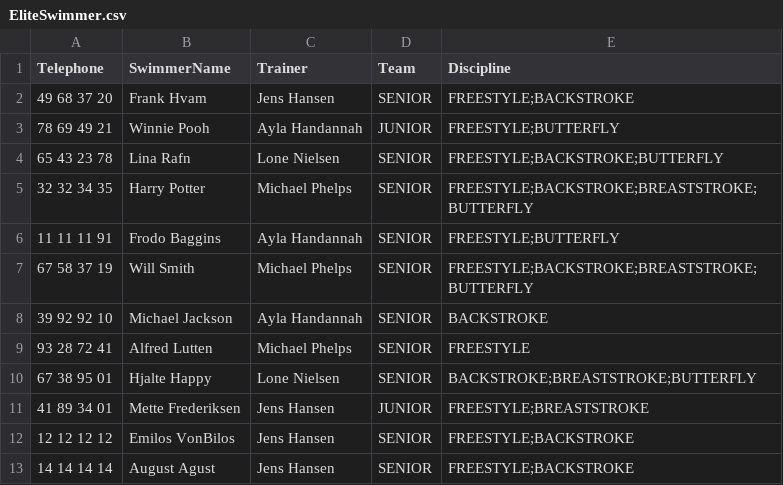
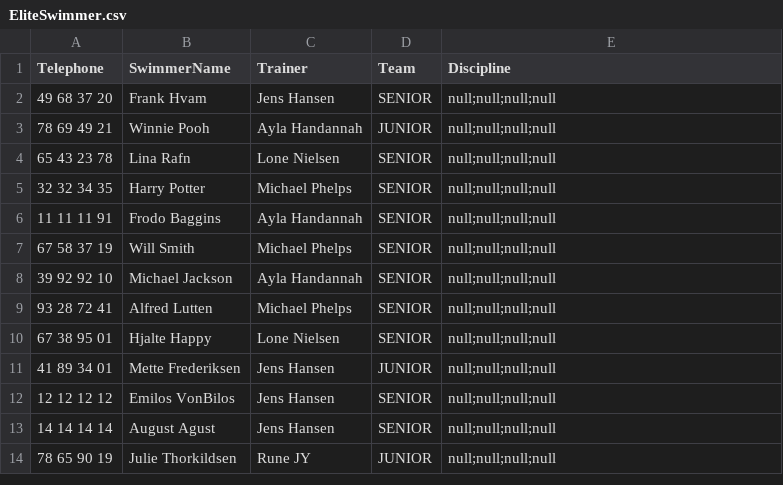
Before and after one commit to Runejy/Delfinen, a CSV file: src/Files/EliteSwimmer.csv, drawn as a sheet.

```diff
--- a/src/Files/EliteSwimmer.csv
+++ b/src/Files/EliteSwimmer.csv
@@ -1,13 +1,14 @@
 Telephone,SwimmerName,Trainer,Team,Discipline
-49 68 37 20,Frank Hvam,Jens Hansen,SENIOR,FREESTYLE;BACKSTROKE
-78 69 49 21,Winnie Pooh,Ayla Handannah,JUNIOR,FREESTYLE;BUTTERFLY
-65 43 23 78,Lina Rafn,Lone Nielsen,SENIOR,FREESTYLE;BACKSTROKE;BUTTERFLY
-32 32 34 35,Harry Potter,Michael Phelps,SENIOR,FREESTYLE;BACKSTROKE;BREASTSTROKE;BUTTERFLY
-11 11 11 91,Frodo Baggins,Ayla Handannah,SENIOR,FREESTYLE;BUTTERFLY
-67 58 37 19,Will Smith,Michael Phelps,SENIOR,FREESTYLE;BACKSTROKE;BREASTSTROKE;BUTTERFLY
-39 92 92 10,Michael Jackson,Ayla Handannah,SENIOR,BACKSTROKE
-93 28 72 41,Alfred Lutten,Michael Phelps,SENIOR,FREESTYLE
-67 38 95 01,Hjalte Happy,Lone Nielsen,SENIOR,BACKSTROKE;BREASTSTROKE;BUTTERFLY
-41 89 34 01,Mette Frederiksen,Jens Hansen,JUNIOR,FREESTYLE;BREASTSTROKE
-12 12 12 12,Emilos VonBilos,Jens Hansen,SENIOR,FREESTYLE;BACKSTROKE
-14 14 14 14,August Agust,Jens Hansen,SENIOR,FREESTYLE;BACKSTROKE
+49 68 37 20,Frank Hvam,Jens Hansen,SENIOR,null;null;null;null
+78 69 49 21,Winnie Pooh,Ayla Handannah,JUNIOR,null;null;null;null
+65 43 23 78,Lina Rafn,Lone Nielsen,SENIOR,null;null;null;null
+32 32 34 35,Harry Potter,Michael Phelps,SENIOR,null;null;null;null
+11 11 11 91,Frodo Baggins,Ayla Handannah,SENIOR,null;null;null;null
+67 58 37 19,Will Smith,Michael Phelps,SENIOR,null;null;null;null
+39 92 92 10,Michael Jackson,Ayla Handannah,SENIOR,null;null;null;null
+93 28 72 41,Alfred Lutten,Michael Phelps,SENIOR,null;null;null;null
+67 38 95 01,Hjalte Happy,Lone Nielsen,SENIOR,null;null;null;null
+41 89 34 01,Mette Frederiksen,Jens Hansen,JUNIOR,null;null;null;null
+12 12 12 12,Emilos VonBilos,Jens Hansen,SENIOR,null;null;null;null
+14 14 14 14,August Agust,Jens Hansen,SENIOR,null;null;null;null
+78 65 90 19,Julie Thorkildsen,Rune JY,JUNIOR,null;null;null;null
```
Also changed, not shown: src/Files/database.csv, 4 other files.
